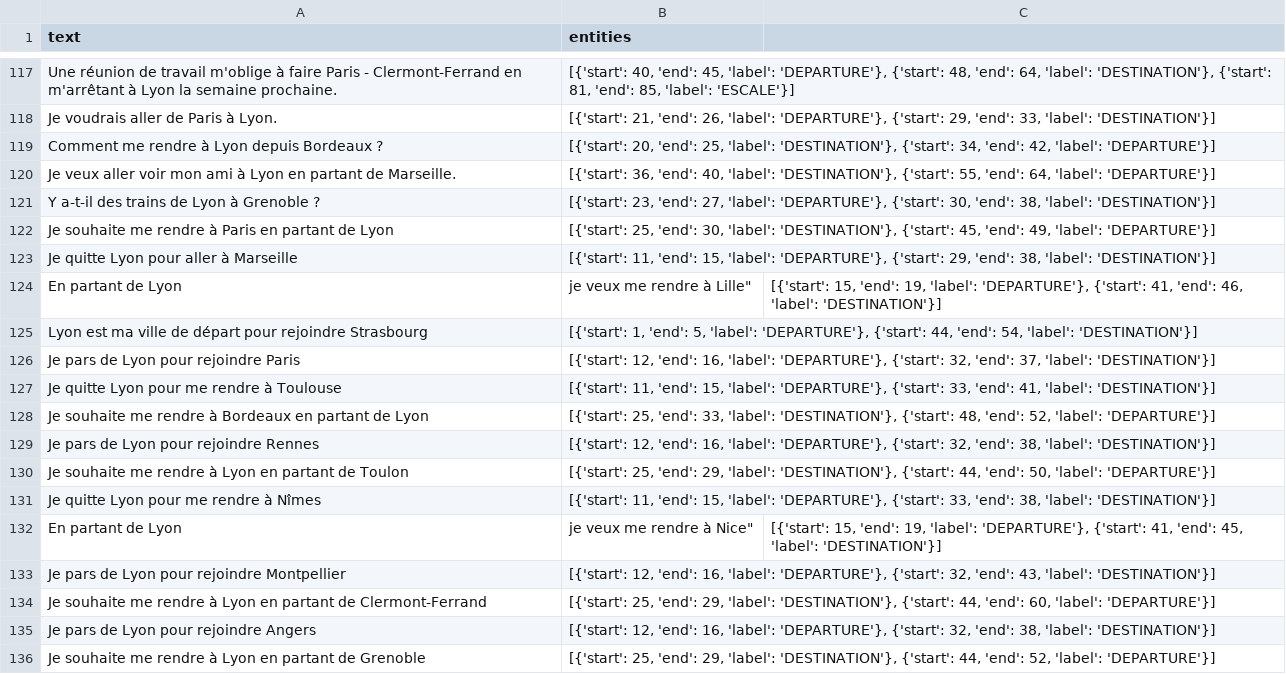
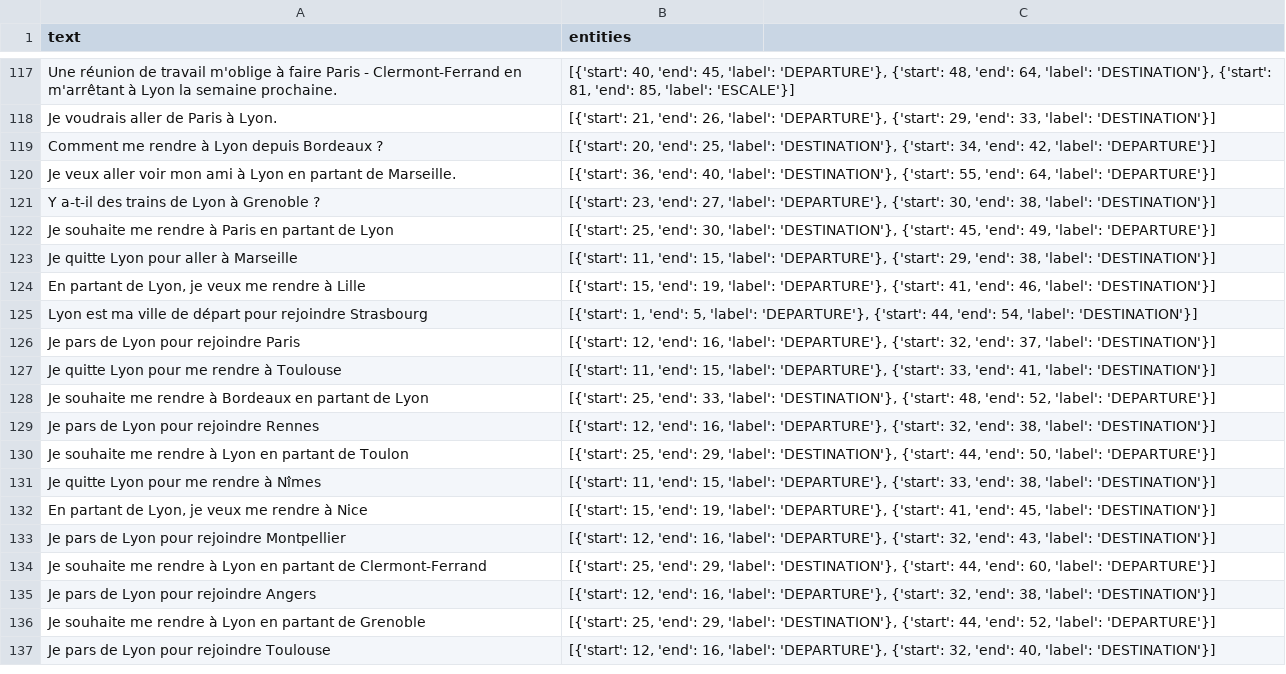
Before and after one commit to JeanBaptiste02/Travel-Order-Resolver, a CSV file: src/nlp/dataset/raw/initial_training_data.csv, drawn as a sheet; only a part is shown, gaps mark what is left out; the shorter side is filled out with more unchanged rows; removed rows and columns are numbered as before the commit, all else as after; the diff names each change by its address in the sheet, - before the commit and + after, or states it on an @@ line.

Commit message:
fix: corrected dataset

```diff
--- a/src/nlp/dataset/raw/initial_training_data.csv
+++ b/src/nlp/dataset/raw/initial_training_data.csv
-row 124: En partant de Lyon | je veux me rendre à Lille" | [{'start': 15, 'end': 19, 'label': 'DEPARTURE'}, {'start': 41, 'end': 46, 'label': 'DESTINATION'}]
+row 124: En partant de Lyon, je veux me rendre à Lille | [{'start': 15, 'end': 19, 'label': 'DEPARTURE'}, {'start': 41, 'end': 46, 'label': 'DESTINATION'}]
-row 132: En partant de Lyon | je veux me rendre à Nice" | [{'start': 15, 'end': 19, 'label': 'DEPARTURE'}, {'start': 41, 'end': 45, 'label': 'DESTINATION'}]
+row 132: En partant de Lyon, je veux me rendre à Nice | [{'start': 15, 'end': 19, 'label': 'DEPARTURE'}, {'start': 41, 'end': 45, 'label': 'DESTINATION'}]
```
Also changed, not shown: 1 other file.
